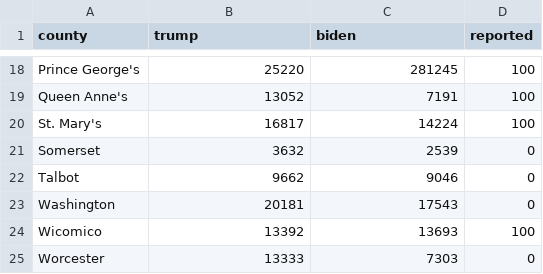
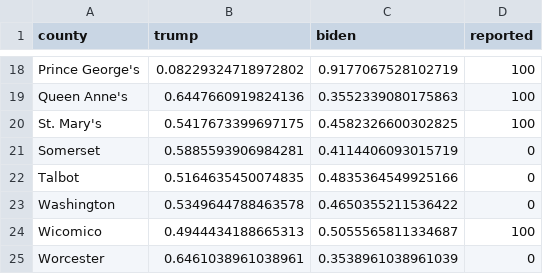
Before and after one commit to prayaggordy/Election-Day-map, a CSV file: pres.csv, drawn as a sheet; only a part is shown, gaps mark what is left out; the diff covers the shown part only; the diff names each change by its address in the sheet, - before the commit and + after, or states it on an @@ line.

```diff
--- a/pres.csv
+++ b/pres.csv
-B18 (trump): 25220
+B18 (trump): 0.08229324718972802
-C18 (biden): 281245
+C18 (biden): 0.9177067528102719
-B19 (trump): 13052
+B19 (trump): 0.6447660919824136
-C19 (biden): 7191
+C19 (biden): 0.3552339080175863
-B20 (trump): 16817
+B20 (trump): 0.5417673399697175
-C20 (biden): 14224
+C20 (biden): 0.4582326600302825
-B21 (trump): 3632
+B21 (trump): 0.5885593906984281
-C21 (biden): 2539
+C21 (biden): 0.4114406093015719
-B22 (trump): 9662
+B22 (trump): 0.5164635450074835
-C22 (biden): 9046
+C22 (biden): 0.4835364549925166
-B23 (trump): 20181
+B23 (trump): 0.5349644788463578
-C23 (biden): 17543
+C23 (biden): 0.4650355211536422
-B24 (trump): 13392
+B24 (trump): 0.4944434188665313
-C24 (biden): 13693
+C24 (biden): 0.5055565811334687
-B25 (trump): 13333
+B25 (trump): 0.6461038961038961
-C25 (biden): 7303
+C25 (biden): 0.3538961038961039
```
Also changed, not shown: 32 edited cells elsewhere in this file, 1 other file.
